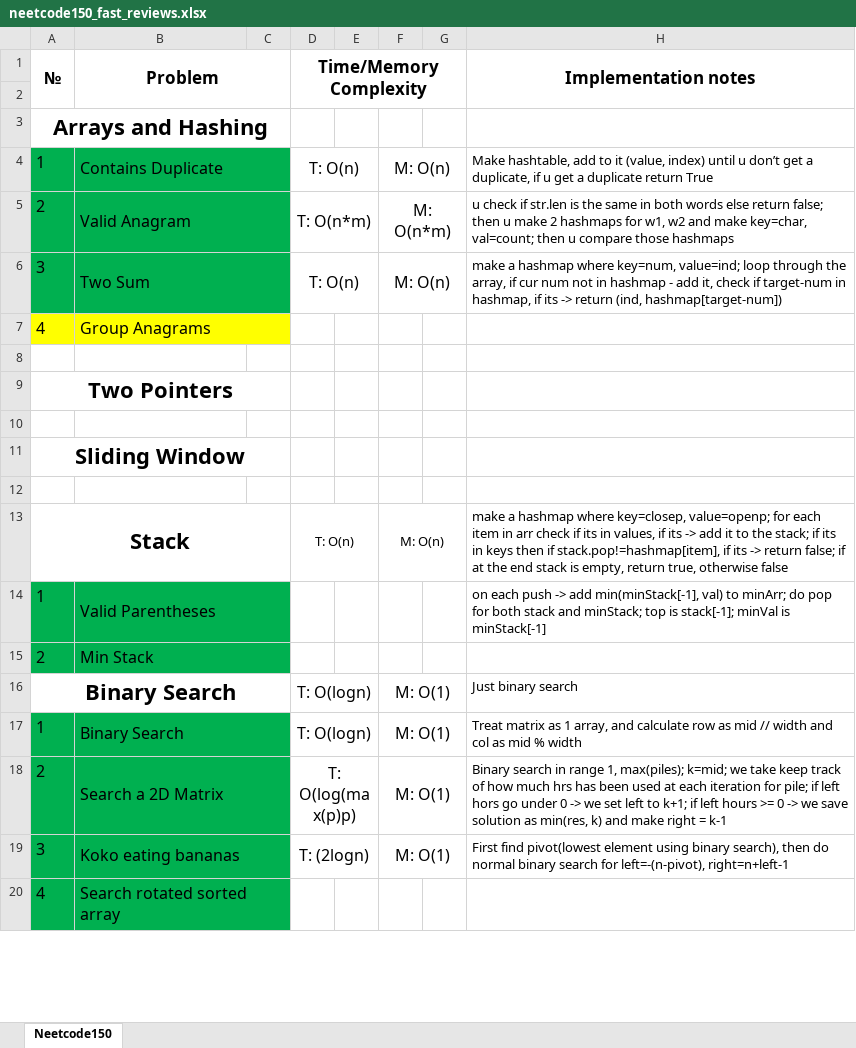
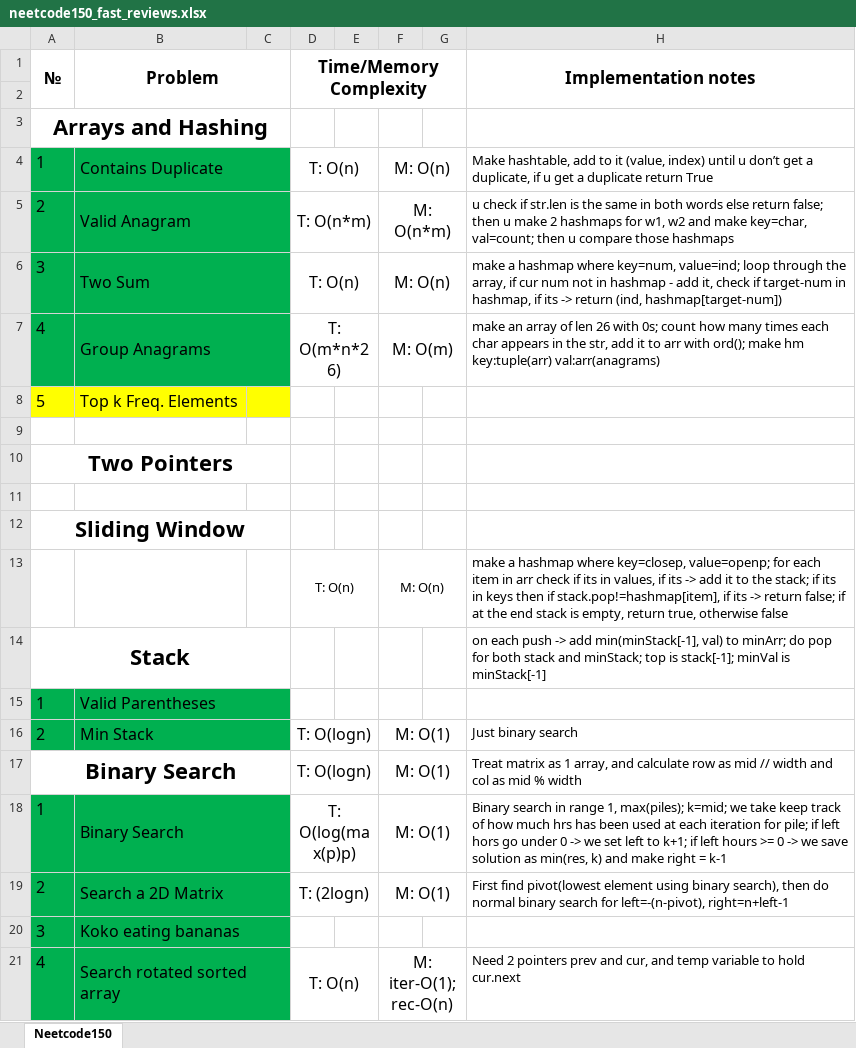
Before and after one commit to mys1erious/algorithms, an Excel workbook: neetcode_150/neetcode150_fast_reviews.xlsx, sheet Neetcode150, drawn as a sheet; only a part is shown; values as stored, in another font and other column widths than the file's, no borders; removed rows and columns are numbered as before the commit, all else as after; the diff covers the shown part only; the diff names each change by its address in the sheet, - before the commit and + after, or states it on an @@ line.

Commit message:
brute force solution for top k freq. elems

```diff
--- a/neetcode_150/neetcode150_fast_reviews.xlsx (sheet Neetcode150)
+++ b/neetcode_150/neetcode150_fast_reviews.xlsx (sheet Neetcode150)
-A7:C7 fill: #FFFF00
+A7:C7 fill: #00B050
-D7 (Time/Memory Complexity): (empty)
+D7 (Time/Memory Complexity): T: O(m*n*26)
+D7:E7 merged
-F7: (empty)
+F7: M: O(m)
+F7:G7 merged
-H7 (Implementation notes): (empty)
+H7 (Implementation notes): make an array of len 26 with 0s; count how many times each char appears in the str, add it to arr with ord(); make hm key:tuple(arr) val:arr(anagrams)
+row 8: 5 | Top k Freq. Elements
-row 12: (empty)
-A13 (№): Stack
+A13 (№): (empty)
-A13:C13 merged
+row 14: Stack |  |  |  |  |  |  | on each push -> add min(minStack[-1], val) to minArr; do pop for both stack and minStack; top is stack[-1]; minVal is minStack[-1]
-H15 (Implementation notes): on each push -> add min(minStack[-1], val) to minArr; do pop for both stack and minStack; top is stack[-1]; minVal is minStack[-1]
+H15 (Implementation notes): (empty)
-D16 (Time/Memory Complexity): (empty)
+D16 (Time/Memory Complexity): T: O(logn)
+D16:E16 merged
-F16: (empty)
+F16: M: O(1)
+F16:G16 merged
-H16 (Implementation notes): (empty)
+H16 (Implementation notes): Just binary search
-H17 (Implementation notes): Just binary search
+H17 (Implementation notes): Treat matrix as 1 array, and calculate row as mid // width and col as mid % width
-D18 (Time/Memory Complexity): T: O(logn)
+D18 (Time/Memory Complexity): T: O(log(max(p)p)
-H18 (Implementation notes): Treat matrix as 1 array, and calculate row as mid // width and col as mid % width
+H18 (Implementation notes): Binary search in range 1, max(piles); k=mid; we take keep track of how much hrs has been used at each iteration for pile; if left hors go under 0 -> we set left to k+1; if left hours >= 0 -> we save solution as min(res, k) and make right = k-1
-D19 (Time/Memory Complexity): T: O(log(max(p)p)
+D19 (Time/Memory Complexity): T: (2logn)
-H19 (Implementation notes): Binary search in range 1, max(piles); k=mid; we take keep track of how much hrs has been used at each iteration for pile; if left hors go under 0 -> we set left to k+1; if left hours >= 0 -> we save solution as min(res, k) and make right = k-1
+H19 (Implementation notes): First find pivot(lowest element using binary search), then do normal binary search for left=-(n-pivot), right=n+left-1
-D20 (Time/Memory Complexity): T: (2logn)
+D20 (Time/Memory Complexity): (empty)
-D19:E19 merged
-F20: M: O(1)
+F20: (empty)
-F19:G19 merged
-H20 (Implementation notes): First find pivot(lowest element using binary search), then do normal binary search for left=-(n-pivot), right=n+left-1
+H20 (Implementation notes): (empty)
-D21 (Time/Memory Complexity): (empty)
+D21 (Time/Memory Complexity): T: O(n)
+D21:E21 merged
-F21: (empty)
+F21: M: iter-O(1); rec-O(n)
+F21:G21 merged
-H21 (Implementation notes): (empty)
+H21 (Implementation notes): Need 2 pointers prev and cur, and temp variable to hold cur.next
```
Also changed, not shown: 1 added row, 1 removed row, 18 edited cells and merged cells elsewhere in this sheet, 2 other files.
